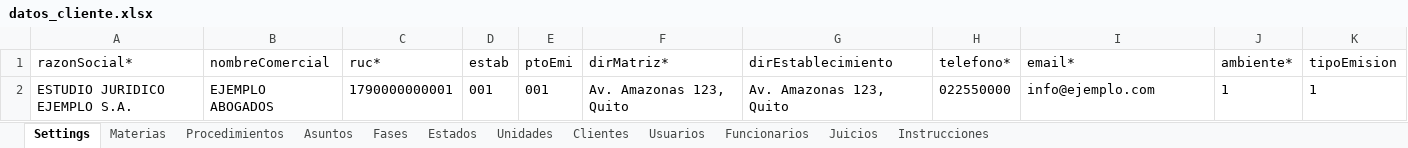
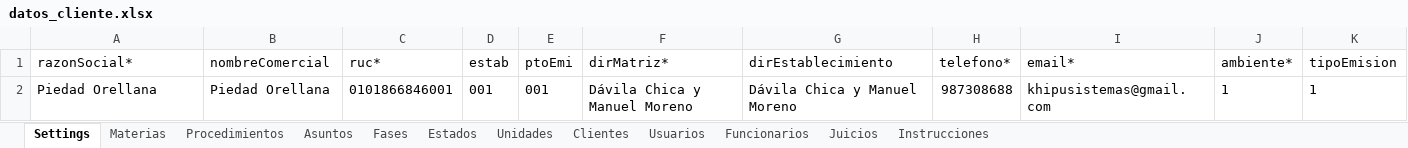
Before and after one commit to luismariovaldiviesos/adlatere_sass, an Excel workbook: plantillas_migracion/datos_cliente.xlsx, sheet Settings, drawn as a sheet; only a part is shown; values as stored, in another font and other column widths than the file's, no borders; the diff names each change by its address in the sheet, - before the commit and + after, or states it on an @@ line.

```diff
--- a/plantillas_migracion/datos_cliente.xlsx (sheet Settings)
+++ b/plantillas_migracion/datos_cliente.xlsx (sheet Settings)
-A2 (razonSocial*): ESTUDIO JURIDICO EJEMPLO S.A.
+A2 (razonSocial*): Piedad Orellana
-B2 (nombreComercial): EJEMPLO ABOGADOS
+B2 (nombreComercial): Piedad Orellana
-C2 (ruc*): 1790000000001
+C2 (ruc*): 0101866846001
-F2 (dirMatriz*): Av. Amazonas 123, Quito
+F2 (dirMatriz*): Dávila Chica y Manuel Moreno
-G2 (dirEstablecimiento): Av. Amazonas 123, Quito
+G2 (dirEstablecimiento): Dávila Chica y Manuel Moreno
-H2 (telefono*): 022550000
+H2 (telefono*): 987308688
-I2 (email*): info@ejemplo.com
+I2 (email*): khipusistemas@gmail.com
```
Also changed, not shown: sheet Juicios, sheet Funcionarios, sheet Usuarios, sheet Clientes, sheet Estados, sheet Procedimientos, 4 more sheets, 14 other files.
